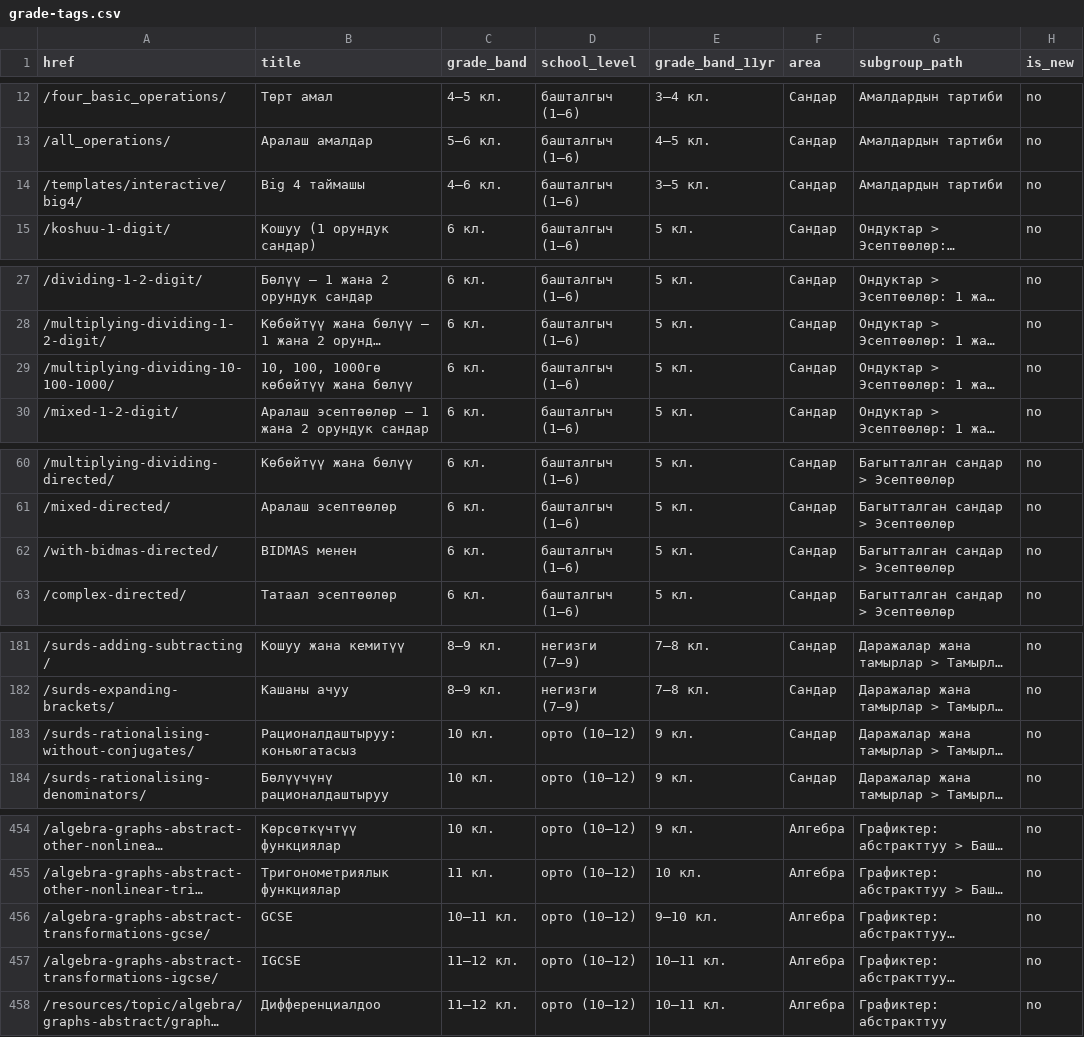
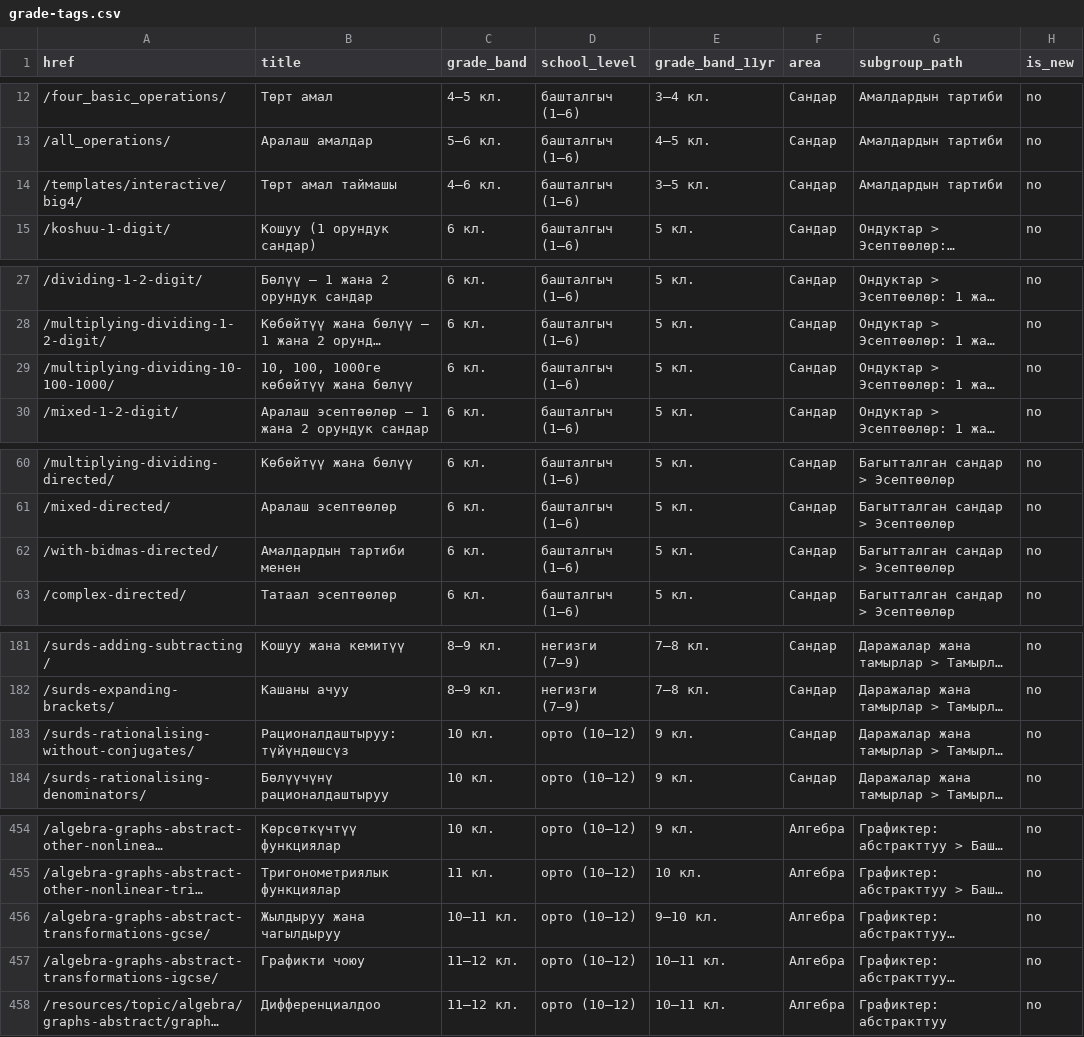
Before and after one commit to Amanov/mathkg, a CSV file: apps/resources/data/continuum/grade-tags.csv, drawn as a sheet; only a part is shown, gaps mark what is left out; long unchanged cells end in …; the diff covers the shown part only; the diff names each change by its address in the sheet, - before the commit and + after, or states it on an @@ line.

```diff
--- a/apps/resources/data/continuum/grade-tags.csv
+++ b/apps/resources/data/continuum/grade-tags.csv
-B14 (title): Big 4 таймашы
+B14 (title): Төрт амал таймашы
-B29 (title): 10, 100, 1000гө көбөйтүү жана бөлүү
+B29 (title): 10, 100, 1000ге көбөйтүү жана бөлүү
-B62 (title): BIDMAS менен
+B62 (title): Амалдардын тартиби менен
-B183 (title): Рационалдаштыруу: коньюгатасыз
+B183 (title): Рационалдаштыруу: түйүндөшсүз
-B456 (title): GCSE
+B456 (title): Жылдыруу жана чагылдыруу
-B457 (title): IGCSE
+B457 (title): Графикти чоюу
```
Also changed, not shown: 5 edited cells elsewhere in this file, apps/resources/data/continuum/learning-paths.csv, 12 other files.
